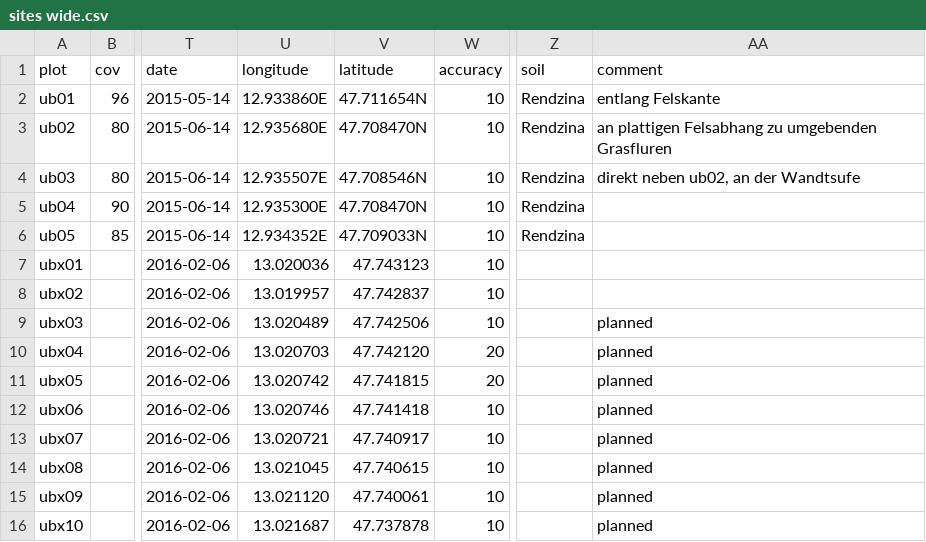
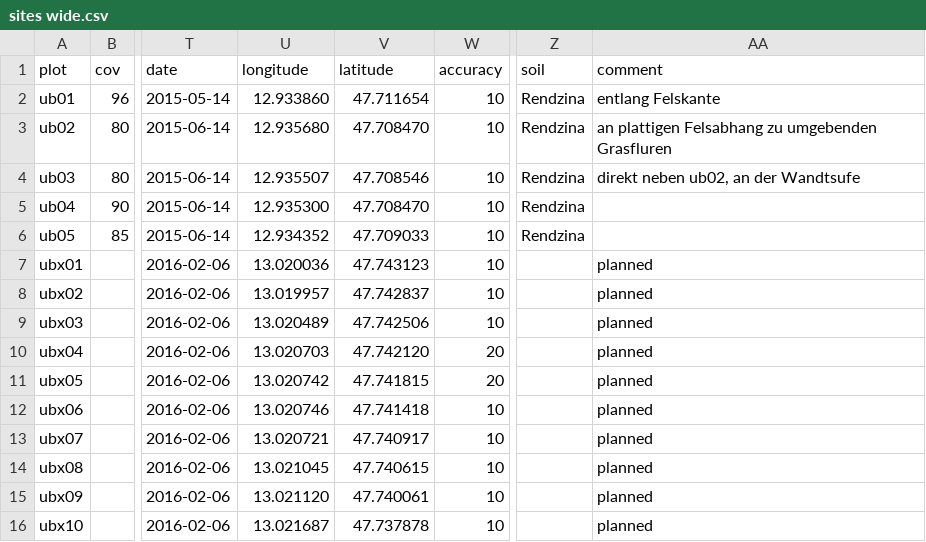
Before and after one commit to kardinal-eros/vegsoup-data, a CSV file: untersberg dta/sites wide.csv, drawn as a sheet; only a part is shown, gaps mark what is left out; the diff names each change by its address in the sheet, - before the commit and + after, or states it on an @@ line.

```diff
--- a/untersberg dta/sites wide.csv
+++ b/untersberg dta/sites wide.csv
-U2 (longitude): 12.933860E
+U2 (longitude): 12.933860
-V2 (latitude): 47.711654N
+V2 (latitude): 47.711654
-U3 (longitude): 12.935680E
+U3 (longitude): 12.935680
-V3 (latitude): 47.708470N
+V3 (latitude): 47.708470
-U4 (longitude): 12.935507E
+U4 (longitude): 12.935507
-V4 (latitude): 47.708546N
+V4 (latitude): 47.708546
-U5 (longitude): 12.935300E
+U5 (longitude): 12.935300
-V5 (latitude): 47.708470N
+V5 (latitude): 47.708470
-U6 (longitude): 12.934352E
+U6 (longitude): 12.934352
-V6 (latitude): 47.709033N
+V6 (latitude): 47.709033
-AA7:AA8 (comment): (empty)
+AA7:AA8 (comment): planned
```
Also changed, not shown: 1 other file.
